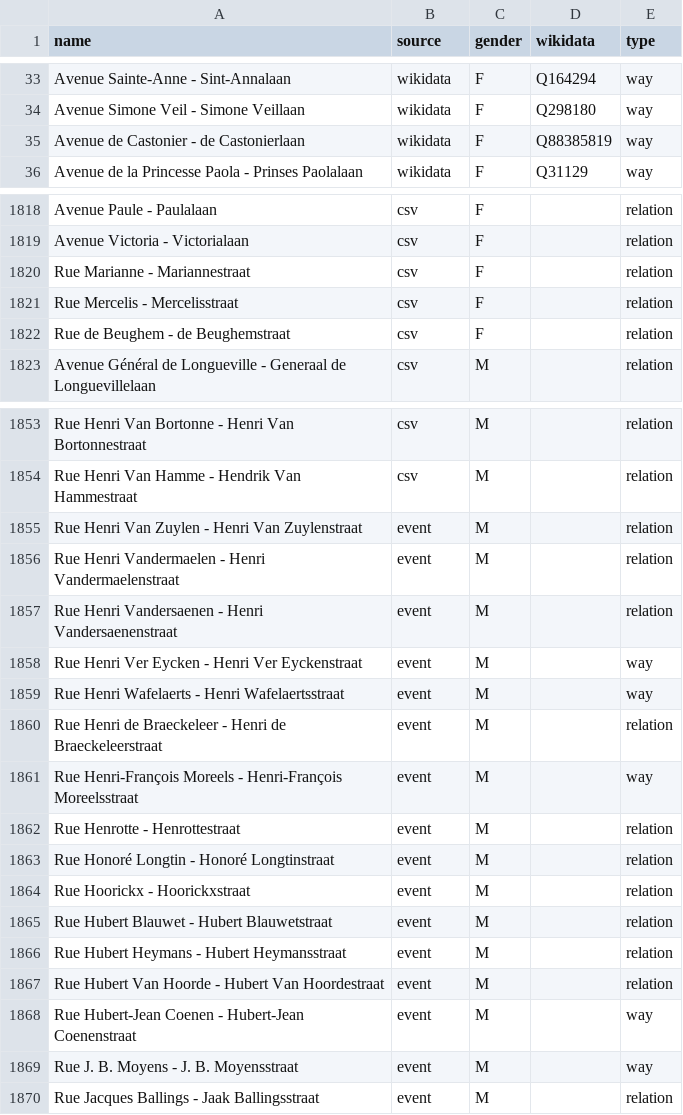
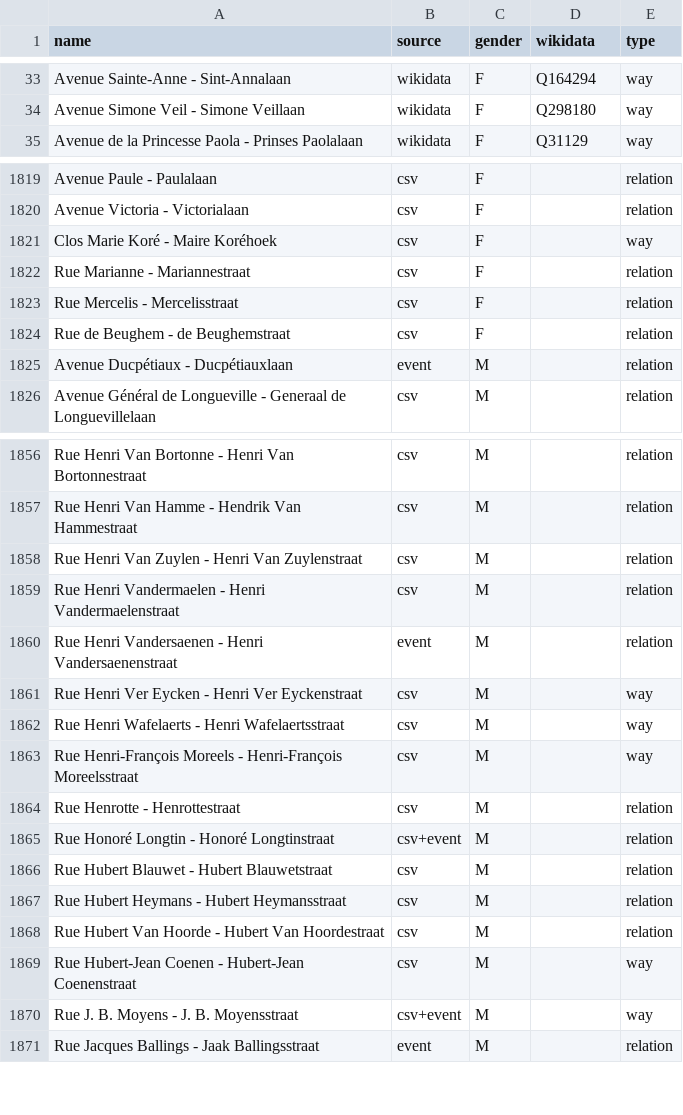
Before and after one commit to EqualStreetNames/equalstreetnames-brussels, a CSV file: data/gender.csv, drawn as a sheet; only a part is shown, gaps mark what is left out; the diff covers the shown part only.

```diff
--- a/data/gender.csv
+++ b/data/gender.csv
@@ -34,3 +34,2 @@ name,source,gender,wikidata,type
 "Avenue Simone Veil - Simone Veillaan",wikidata,F,Q298180,way
-"Avenue de Castonier - de Castonierlaan",wikidata,F,Q88385819,way
 "Avenue de la Princesse Paola - Prinses Paolalaan",wikidata,F,Q31129,way
@@ -1819,2 +1820,3 @@ name,source,gender,wikidata,type
 "Avenue Victoria - Victorialaan",csv,F,,relation
+"Clos Marie Koré - Maire Koréhoek",csv,F,,way
 "Rue Marianne - Mariannestraat",csv,F,,relation
@@ -1822,2 +1824,3 @@ name,source,gender,wikidata,type
 "Rue de Beughem - de Beughemstraat",csv,F,,relation
+"Avenue Ducpétiaux - Ducpétiauxlaan",event,M,,relation
 "Avenue Général de Longueville - Generaal de Longuevillelaan",csv,M,,relation
@@ -1854,17 +1857,15 @@ name,source,gender,wikidata,type
 "Rue Henri Van Hamme - Hendrik Van Hammestraat",csv,M,,relation
-"Rue Henri Van Zuylen - Henri Van Zuylenstraat",event,M,,relation
-"Rue Henri Vandermaelen - Henri Vandermaelenstraat",event,M,,relation
+"Rue Henri Van Zuylen - Henri Van Zuylenstraat",csv,M,,relation
+"Rue Henri Vandermaelen - Henri Vandermaelenstraat",csv,M,,relation
 "Rue Henri Vandersaenen - Henri Vandersaenenstraat",event,M,,relation
-"Rue Henri Ver Eycken - Henri Ver Eyckenstraat",event,M,,way
-"Rue Henri Wafelaerts - Henri Wafelaertsstraat",event,M,,way
-"Rue Henri de Braeckeleer - Henri de Braeckeleerstraat",event,M,,relation
-"Rue Henri-François Moreels - Henri-François Moreelsstraat",event,M,,way
-"Rue Henrotte - Henrottestraat",event,M,,relation
-"Rue Honoré Longtin - Honoré Longtinstraat",event,M,,relation
-"Rue Hoorickx - Hoorickxstraat",event,M,,relation
-"Rue Hubert Blauwet - Hubert Blauwetstraat",event,M,,relation
-"Rue Hubert Heymans - Hubert Heymansstraat",event,M,,relation
-"Rue Hubert Van Hoorde - Hubert Van Hoordestraat",event,M,,relation
-"Rue Hubert-Jean Coenen - Hubert-Jean Coenenstraat",event,M,,way
-"Rue J. B. Moyens - J. B. Moyensstraat",event,M,,way
+"Rue Henri Ver Eycken - Henri Ver Eyckenstraat",csv,M,,way
+"Rue Henri Wafelaerts - Henri Wafelaertsstraat",csv,M,,way
+"Rue Henri-François Moreels - Henri-François Moreelsstraat",csv,M,,way
+"Rue Henrotte - Henrottestraat",csv,M,,relation
+"Rue Honoré Longtin - Honoré Longtinstraat",csv+event,M,,relation
+"Rue Hubert Blauwet - Hubert Blauwetstraat",csv,M,,relation
+"Rue Hubert Heymans - Hubert Heymansstraat",csv,M,,relation
+"Rue Hubert Van Hoorde - Hubert Van Hoordestraat",csv,M,,relation
+"Rue Hubert-Jean Coenen - Hubert-Jean Coenenstraat",csv,M,,way
+"Rue J. B. Moyens - J. B. Moyensstraat",csv+event,M,,way
 "Rue Jacques Ballings - Jaak Ballingsstraat",event,M,,relation
```
Also changed, not shown: 3 added rows and 1 removed row elsewhere in this file, data/other.csv, 3 other files.
